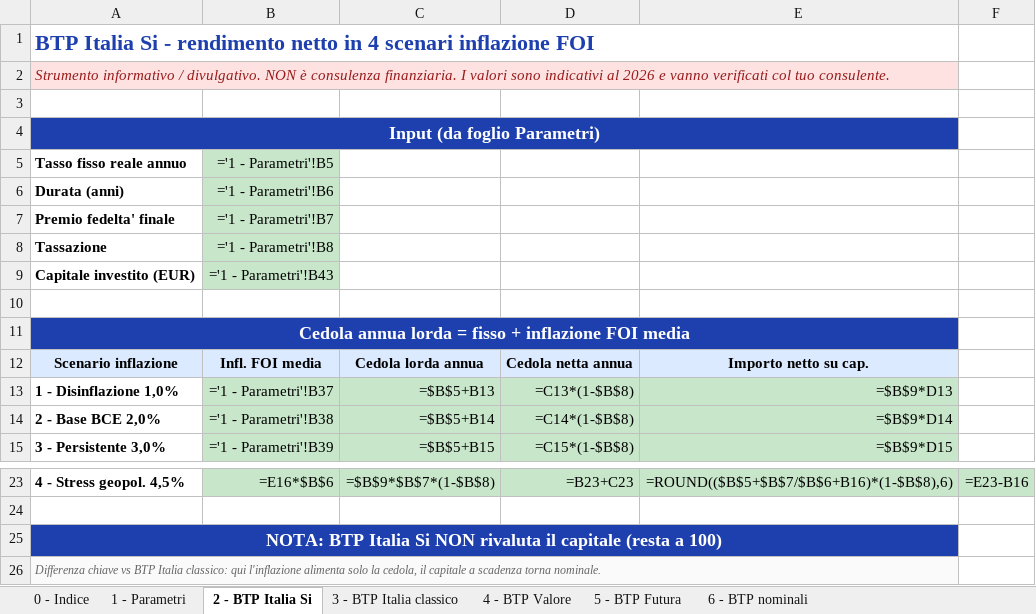
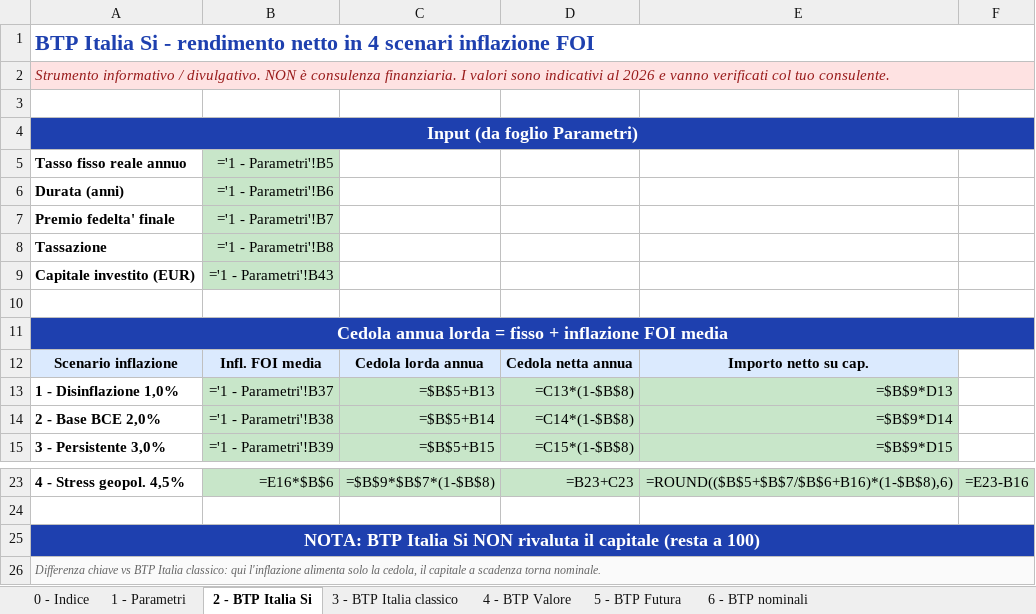
Before and after one commit to marcofire-it/marco-fire-simulatori, an Excel workbook: simulatori/btp_si_compare_2026.xlsx, sheet 2 - BTP Italia Si, drawn as a sheet; only a part is shown, gaps mark what is left out; values as stored, in another font and other column widths than the file's, no borders; formulas without a stored value are shown as written; charts and pictures and conditional formats not drawn; the diff names each change by its address in the sheet, - before the commit and + after, or states it on an @@ line.

Commit message:
Release btp_si_compare_2026.xlsx: video YouTube live

```diff
--- a/simulatori/btp_si_compare_2026.xlsx (sheet 2 - BTP Italia Si)
+++ b/simulatori/btp_si_compare_2026.xlsx (sheet 2 - BTP Italia Si)
-A1:E1 merged
+A1:F1 merged
-A2:E2 merged
+A2:F2 merged
-A4:E4 merged
+A4:F4 merged
-A11:E11 merged
+A11:F11 merged
-A25:E25 merged
+A25:F25 merged
-A26:E26 merged
+A26:F26 merged
```
Also changed, not shown: sheet 5 - BTP Futura, charts or pictures.
